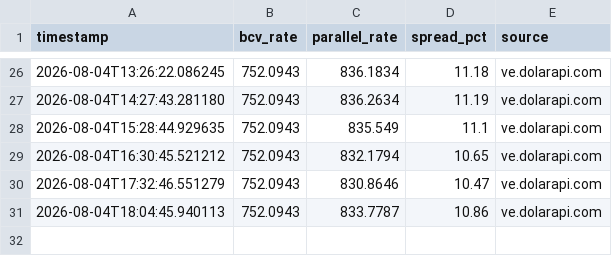
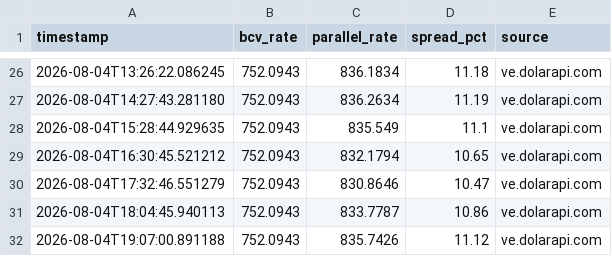
Before and after one commit to lucaleoklar-droid/Venezuela-currency-agent, a CSV file: data/archive/rates-2026-08.csv, drawn as a sheet; only a part is shown, gaps mark what is left out; the diff names each change by its address in the sheet, - before the commit and + after, or states it on an @@ line.

Commit message:
Data update 2026-08-04 19:07 UTC

```diff
--- a/data/archive/rates-2026-08.csv
+++ b/data/archive/rates-2026-08.csv
+row 32: 2026-08-04T19:07:00.891188 | 752.0943 | 835.7426 | 11.12 | ve.dolarapi.com
```
Also changed, not shown: data/daily.csv, data/recent.csv, 1 other file.
